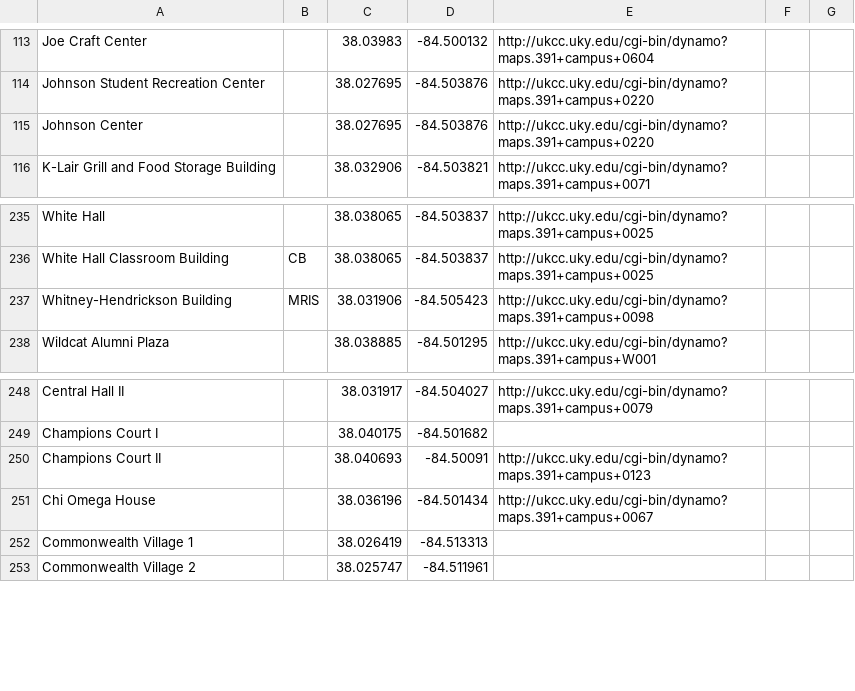
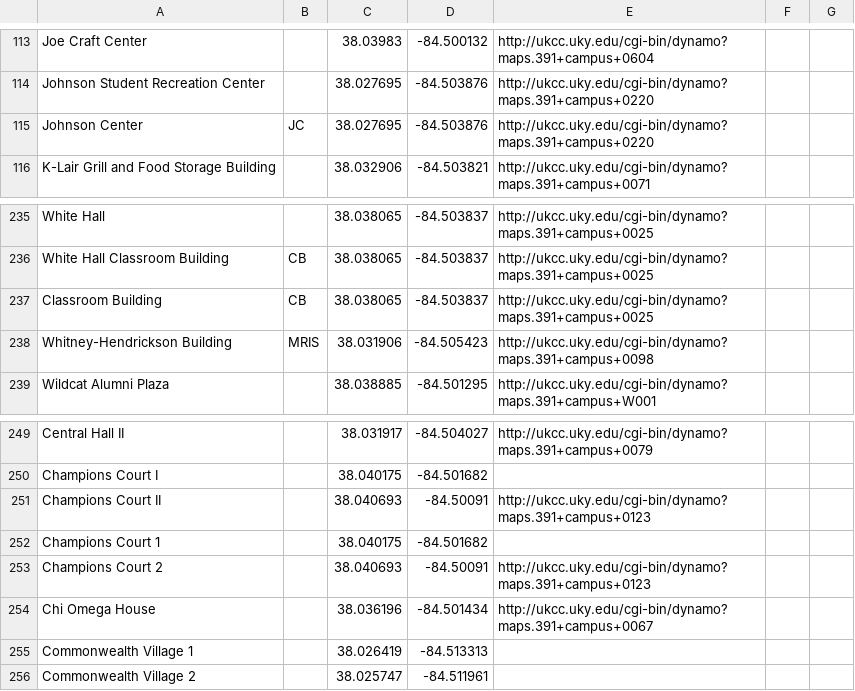
Before and after one commit to UKMaApp/UKMaApp, a CSV file: app/src/main/assets/Buildings.csv, drawn as a sheet; only a part is shown, gaps mark what is left out.

Commit message:
- Updated building info - Removed "status changed" toast message

```diff
--- a/app/src/main/assets/Buildings.csv
+++ b/app/src/main/assets/Buildings.csv
@@ -114,3 +114,3 @@ Joe Craft Center,,38.03983,-84.500132,http://ukcc.uky.edu/cgi-bin/dynamo?maps.39
 Johnson Student Recreation Center,,38.027695,-84.503876,http://ukcc.uky.edu/cgi-bin/dynamo?maps.391+campus+0220,,
-Johnson Center,,38.027695,-84.503876,http://ukcc.uky.edu/cgi-bin/dynamo?maps.391+campus+0220,,
+Johnson Center,JC,38.027695,-84.503876,http://ukcc.uky.edu/cgi-bin/dynamo?maps.391+campus+0220,,
 K-Lair Grill and Food Storage Building,,38.032906,-84.503821,http://ukcc.uky.edu/cgi-bin/dynamo?maps.391+campus+0071,,
@@ -236,2 +236,3 @@ White Hall,,38.038065,-84.503837,http://ukcc.uky.edu/cgi-bin/dynamo?maps.391+cam
 White Hall Classroom Building,CB,38.038065,-84.503837,http://ukcc.uky.edu/cgi-bin/dynamo?maps.391+campus+0025,,
+Classroom Building,CB,38.038065,-84.503837,http://ukcc.uky.edu/cgi-bin/dynamo?maps.391+campus+0025,,
 Whitney-Hendrickson Building,MRIS,38.031906,-84.505423,http://ukcc.uky.edu/cgi-bin/dynamo?maps.391+campus+0098,,
@@ -250,2 +251,4 @@ Champions Court I,,38.040175,-84.501682,,,
 Champions Court II,,38.040693,-84.50091,http://ukcc.uky.edu/cgi-bin/dynamo?maps.391+campus+0123,,
+Champions Court 1,,38.040175,-84.501682,,,
+Champions Court 2,,38.040693,-84.50091,http://ukcc.uky.edu/cgi-bin/dynamo?maps.391+campus+0123,,
 Chi Omega House,,38.036196,-84.501434,http://ukcc.uky.edu/cgi-bin/dynamo?maps.391+campus+0067,,
```
Also changed, not shown: 1 other file.
